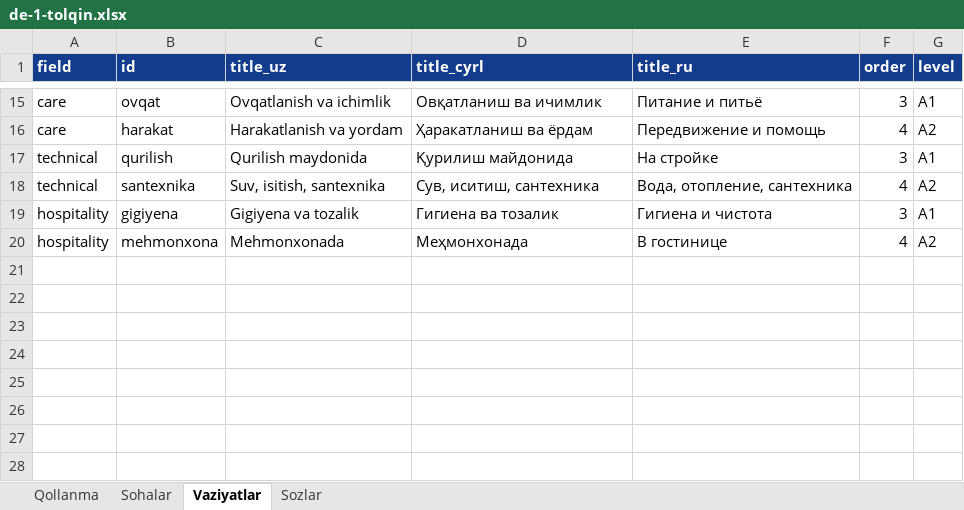
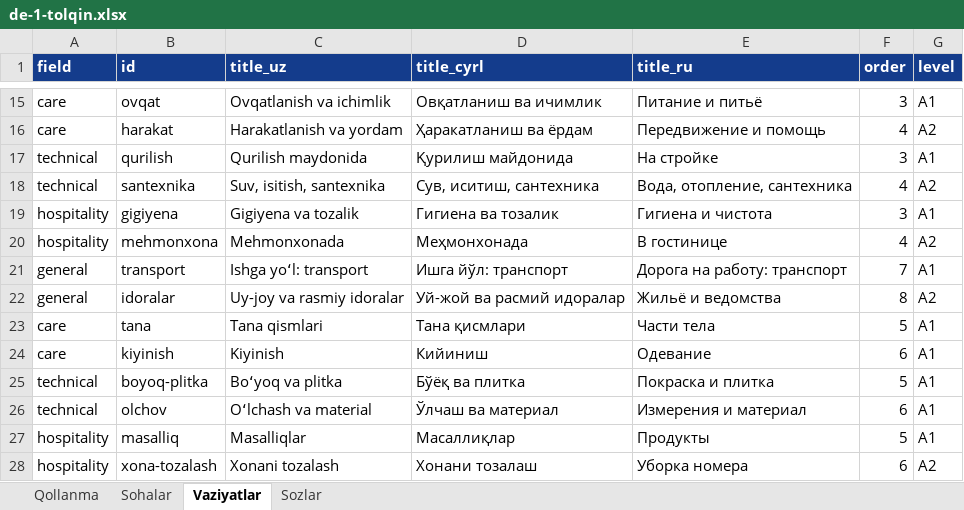
Before and after one commit to Jahon-gir/Qaldirgoch, an Excel workbook: docs/content/de-1-tolqin.xlsx, sheet Vaziyatlar, drawn as a sheet; only a part is shown, gaps mark what is left out; values as stored, in another font and other column widths than the file's, no borders; the diff names each change by its address in the sheet, - before the commit and + after, or states it on an @@ line.

```diff
--- a/docs/content/de-1-tolqin.xlsx (sheet Vaziyatlar)
+++ b/docs/content/de-1-tolqin.xlsx (sheet Vaziyatlar)
+row 21: general | transport | Ishga yoʻl: transport | Ишга йўл: транспорт | Дорога на работу: транспорт | 7 | A1
+row 22: general | idoralar | Uy-joy va rasmiy idoralar | Уй-жой ва расмий идоралар | Жильё и ведомства | 8 | A2
+row 23: care | tana | Tana qismlari | Тана қисмлари | Части тела | 5 | A1
+row 24: care | kiyinish | Kiyinish | Кийиниш | Одевание | 6 | A1
+row 25: technical | boyoq-plitka | Boʻyoq va plitka | Бўёқ ва плитка | Покраска и плитка | 5 | A1
+row 26: technical | olchov | Oʻlchash va material | Ўлчаш ва материал | Измерения и материал | 6 | A1
+row 27: hospitality | masalliq | Masalliqlar | Масаллиқлар | Продукты | 5 | A1
+row 28: hospitality | xona-tozalash | Xonani tozalash | Хонани тозалаш | Уборка номера | 6 | A2
```
Also changed, not shown: sheet Sozlar, 7 other files.
